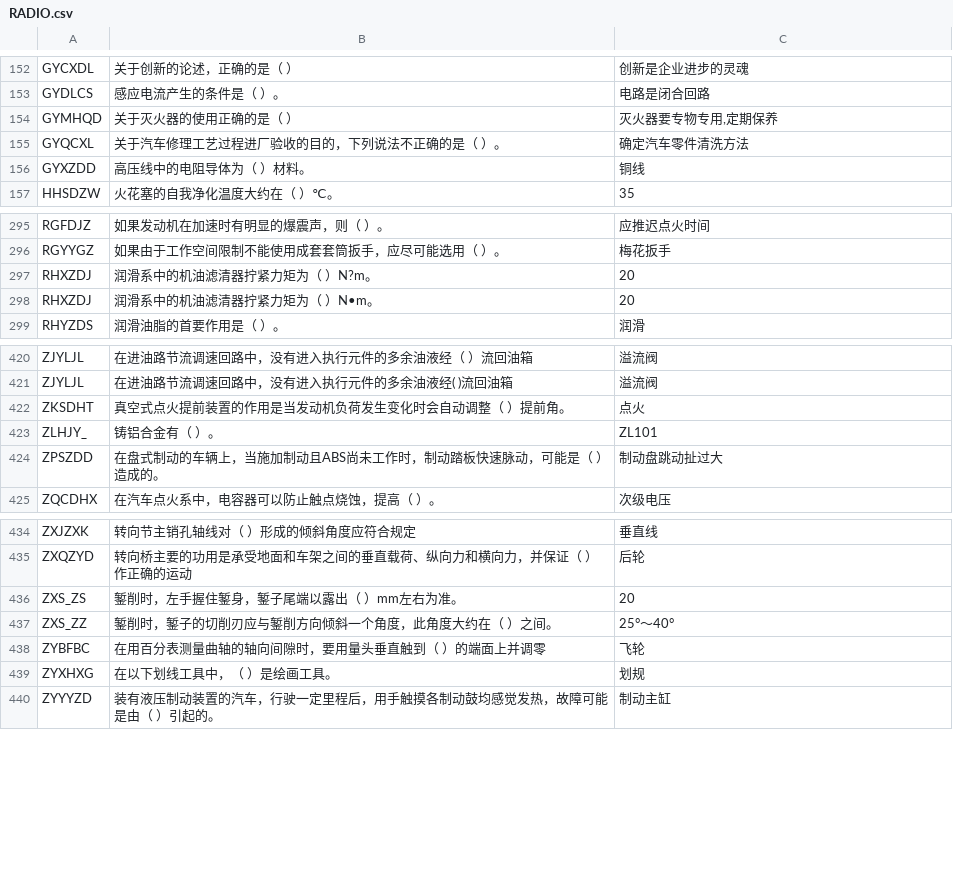
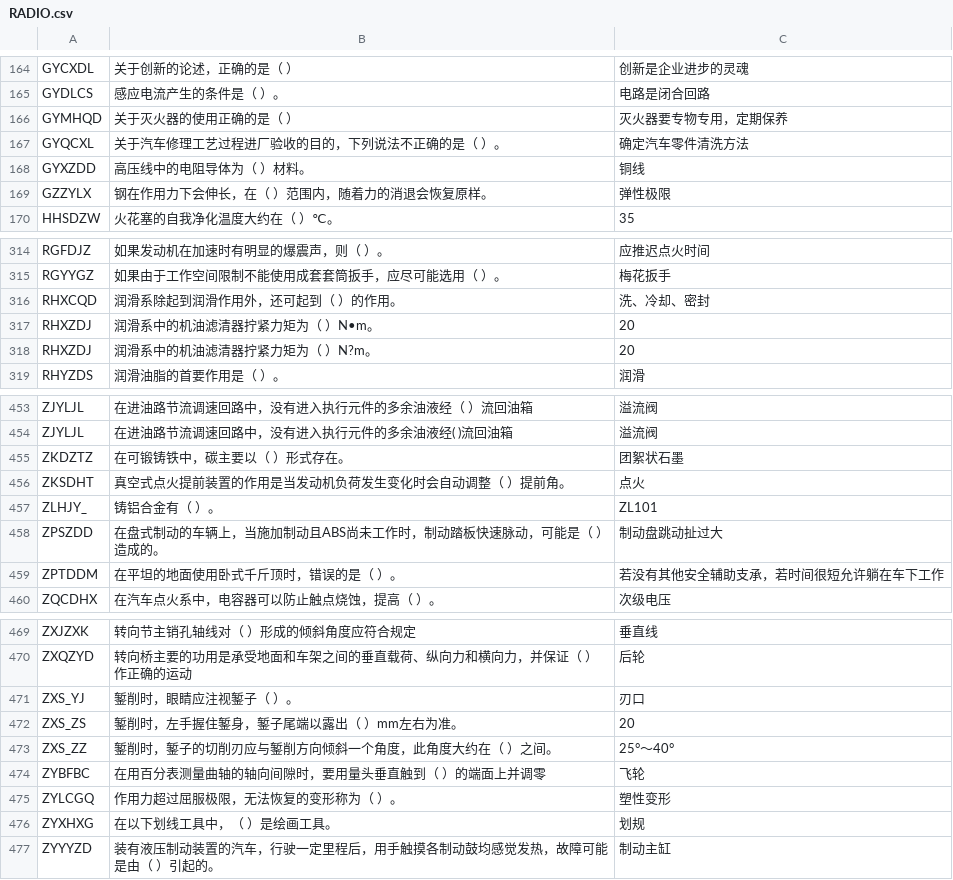
Before and after one commit to tangs/exam_car, a CSV file: assets/RADIO.csv, drawn as a sheet; only a part is shown, gaps mark what is left out; the diff covers the shown part only.

```diff
--- a/assets/RADIO.csv
+++ b/assets/RADIO.csv
@@ -153,5 +165,6 @@ GYCXDL,关于创新的论述，正确的是（  ）,"创新是企业进步的灵
 GYDLCS,感应电流产生的条件是（     ）。,"电路是闭合回路"
-GYMHQD,关于灭火器的使用正确的是（  ）,"灭火器要专物专用,定期保养"
+GYMHQD,关于灭火器的使用正确的是（  ）,"灭火器要专物专用，定期保养"
 GYQCXL,关于汽车修理工艺过程进厂验收的目的，下列说法不正确的是（     ）。,"确定汽车零件清洗方法"
 GYXZDD,高压线中的电阻导体为（     ）材料。,"铜线"
+GZZYLX,钢在作用力下会伸长，在（     ）范围内，随着力的消退会恢复原样。,"弹性极限"
 HHSDZW,火花塞的自我净化温度大约在（     ）℃。,"35"
@@ -296,4 +315,5 @@ RGFDJZ,如果发动机在加速时有明显的爆震声，则（  ）。,"应推
 RGYYGZ,如果由于工作空间限制不能使用成套套筒扳手，应尽可能选用（     ）。,"梅花扳手"
+RHXCQD,润滑系除起到润滑作用外，还可起到（     ）的作用。,"洗、冷却、密封"
+RHXZDJ,润滑系中的机油滤清器拧紧力矩为（     ）N•m。,"20"
 RHXZDJ,润滑系中的机油滤清器拧紧力矩为（     ）N?m。,"20"
-RHXZDJ,润滑系中的机油滤清器拧紧力矩为（     ）N•m。,"20"
 RHYZDS,润滑油脂的首要作用是（     ）。,"润滑"
@@ -421,2 +454,3 @@ ZJYLJL,在进油路节流调速回路中，没有进入执行元件的多余油
 ZJYLJL,在进油路节流调速回路中，没有进入执行元件的多余油液经(     )流回油箱,"溢流阀"
+ZKDZTZ,在可锻铸铁中，碳主要以（     ）形式存在。,"团絮状石墨"
 ZKSDHT,真空式点火提前装置的作用是当发动机负荷发生变化时会自动调整（     ）提前角。,"点火"
@@ -424,2 +458,3 @@ ZLHJY_,铸铝合金有（     ）。,"ZL101"
 ZPSZDD,在盘式制动的车辆上，当施加制动且ABS尚未工作时，制动踏板快速脉动，可能是（     ）造成的。,"制动盘跳动扯过大"
+ZPTDDM,在平坦的地面使用卧式千斤顶时，错误的是（     ）。,"若没有其他安全辅助支承，若时间很短允许躺在车下工作"
 ZQCDHX,在汽车点火系中，电容器可以防止触点烧蚀，提高（     ）。,"次级电压"
@@ -435,2 +470,3 @@ ZXJZXK,转向节主销孔轴线对（  ）形成的倾斜角度应符合规定,"
 ZXQZYD,转向桥主要的功用是承受地面和车架之间的垂直载荷、纵向力和横向力，并保证（  ）作正确的运动,"后轮"
+ZXS_YJ,錾削时，眼睛应注视錾子（     ）。,"刃口"
 ZXS_ZS,錾削时，左手握住錾身，錾子尾端以露出（     ）mm左右为准。,"20"
@@ -438,2 +474,3 @@ ZXS_ZZ,錾削时，錾子的切削刃应与錾削方向倾斜一个角度，此
 ZYBFBC,在用百分表测量曲轴的轴向间隙时，要用量头垂直触到（  ）的端面上并调零,"飞轮"
+ZYLCGQ,作用力超过屈服极限，无法恢复的变形称为（     ）。,"塑性变形"
 ZYXHXG,在以下划线工具中，（     ）是绘画工具。,"划规"
```
Also changed, not shown: 31 added rows elsewhere in this file, assets/JUDGE.csv, assets/MULTISELECT.csv, 2 other files.
